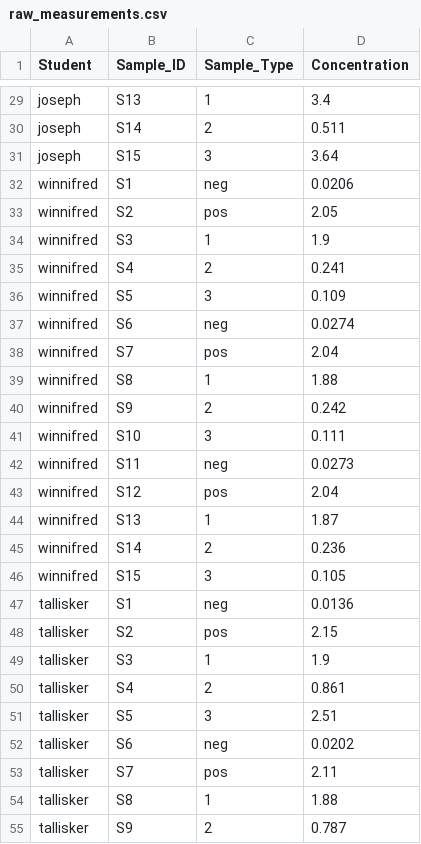
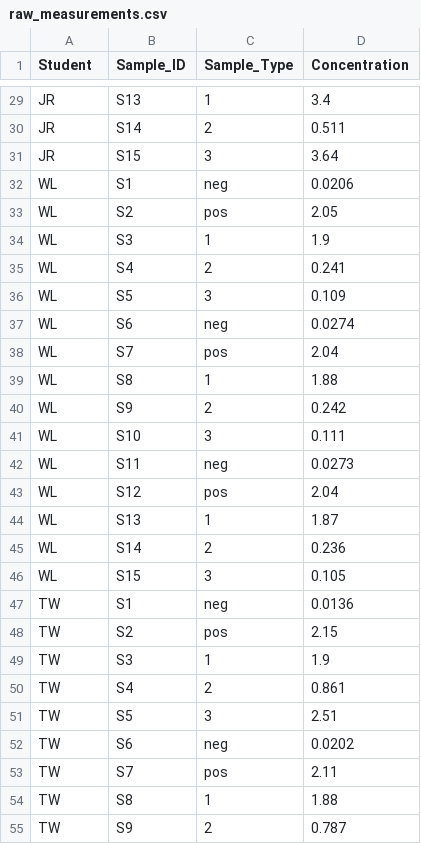
Before and after one commit to cosmelab/dna-barcoding-analysis, a CSV file: data/class_data/raw_measurements.csv, drawn as a sheet; only a part is shown, gaps mark what is left out; the diff covers the shown part only; the diff names each change by its address in the sheet, - before the commit and + after, or states it on an @@ line.

```diff
--- a/data/class_data/raw_measurements.csv
+++ b/data/class_data/raw_measurements.csv
-A29:A31 (Student): joseph
+A29:A31 (Student): JR
-A32:A46 (Student): winnifred
+A32:A46 (Student): WL
-A47:A55 (Student): tallisker
+A47:A55 (Student): TW
```
Also changed, not shown: 126 edited cells elsewhere in this file, data/class_data/sequencing_success_summary.csv, 34 other files.
